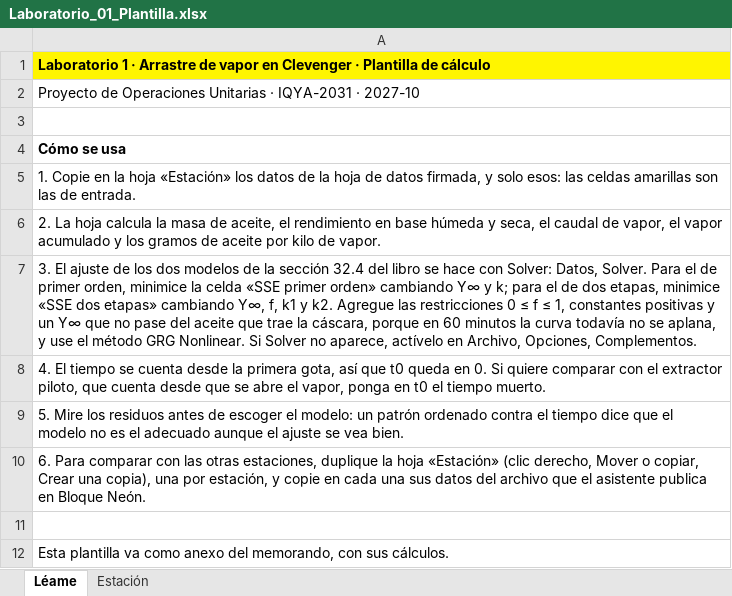
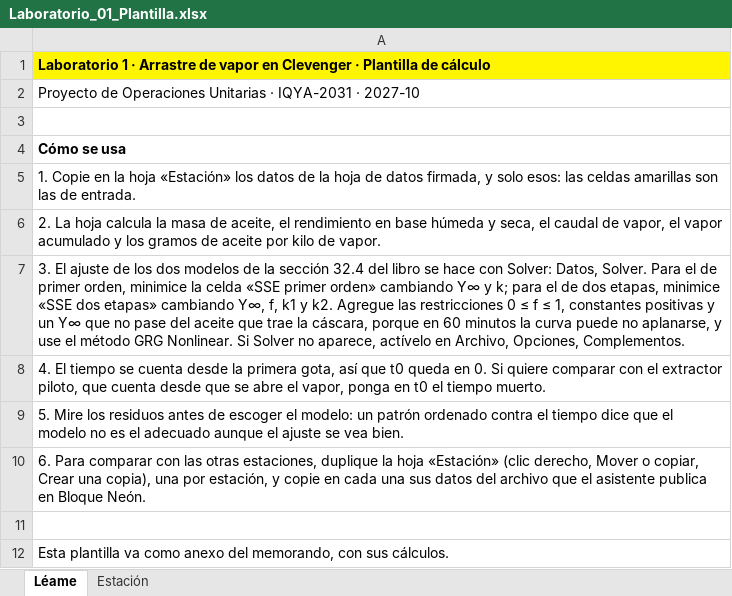
Before and after one commit to luishreyes/luishreyes.github.io, an Excel workbook: public/classroom/iqya-2031-2027-10/laboratorios/Laboratorio_01/Laboratorio_01_Plantilla.xlsx, sheet Léame, drawn as a sheet; values as stored, in another font and other column widths than the file's, no borders; the diff names each change by its address in the sheet, - before the commit and + after, or states it on an @@ line.

```diff
--- a/public/classroom/iqya-2031-2027-10/laboratorios/Laboratorio_01/Laboratorio_01_Plantilla.xlsx (sheet Léame)
+++ b/public/classroom/iqya-2031-2027-10/laboratorios/Laboratorio_01/Laboratorio_01_Plantilla.xlsx (sheet Léame)
-A7: …la curva todavía no se aplana, y use…
+A7: …la curva puede no aplanarse, y use…
```
Also changed, not shown: 2 other files.
